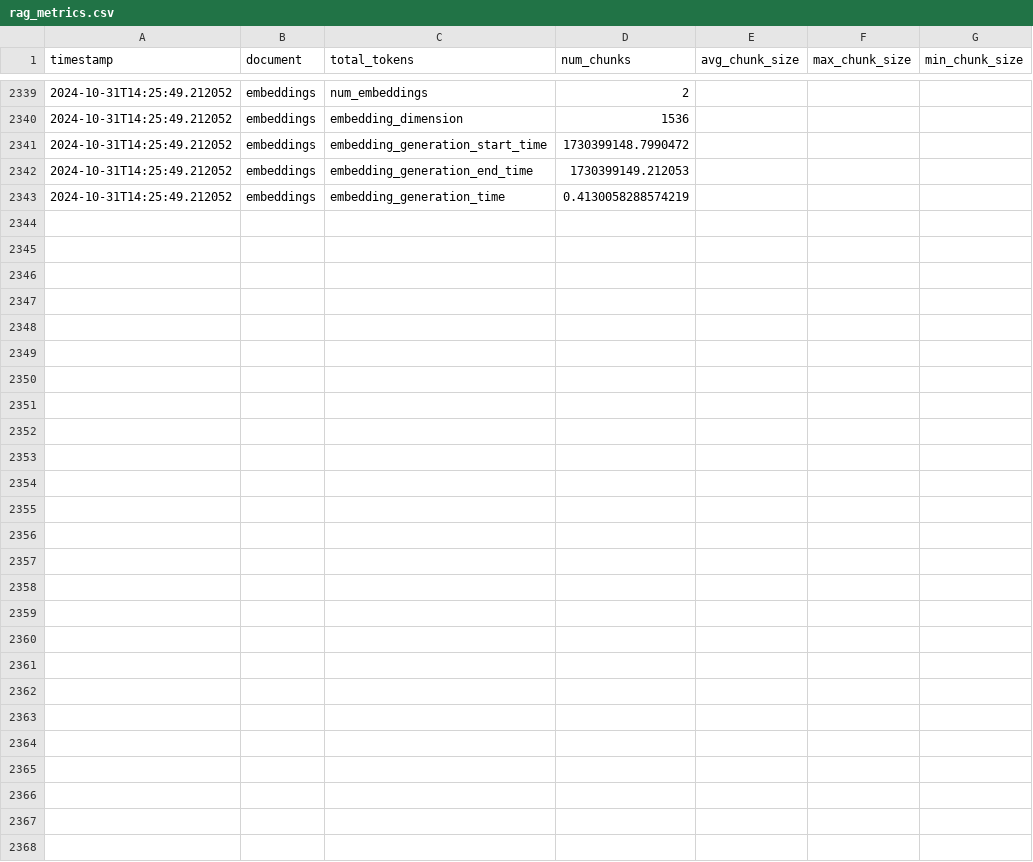
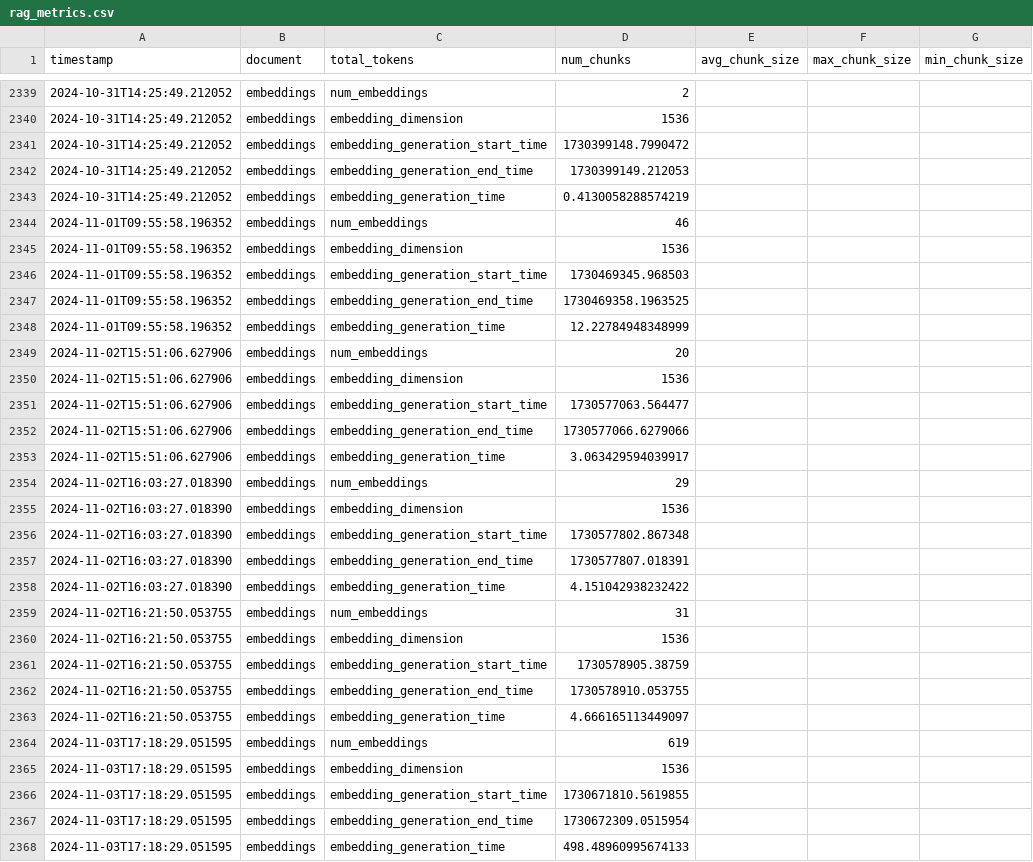
Before and after one commit to dshorter/RAG_pipeline, a CSV file: rag_metrics.csv, drawn as a sheet; only a part is shown, gaps mark what is left out; rows hold the shown columns only; the diff names each change by its address in the sheet, - before the commit and + after, or states it on an @@ line.

```diff
--- a/rag_metrics.csv
+++ b/rag_metrics.csv
+row 2344: 2024-11-01T09:55:58.196352 | embeddings | num_embeddings | 46
+row 2345: 2024-11-01T09:55:58.196352 | embeddings | embedding_dimension | 1536
+row 2346: 2024-11-01T09:55:58.196352 | embeddings | embedding_generation_start_time | 1730469345.968503
+row 2347: 2024-11-01T09:55:58.196352 | embeddings | embedding_generation_end_time | 1730469358.1963525
+row 2348: 2024-11-01T09:55:58.196352 | embeddings | embedding_generation_time | 12.22784948348999
+row 2349: 2024-11-02T15:51:06.627906 | embeddings | num_embeddings | 20
+row 2350: 2024-11-02T15:51:06.627906 | embeddings | embedding_dimension | 1536
+row 2351: 2024-11-02T15:51:06.627906 | embeddings | embedding_generation_start_time | 1730577063.564477
+row 2352: 2024-11-02T15:51:06.627906 | embeddings | embedding_generation_end_time | 1730577066.6279066
+row 2353: 2024-11-02T15:51:06.627906 | embeddings | embedding_generation_time | 3.063429594039917
+row 2354: 2024-11-02T16:03:27.018390 | embeddings | num_embeddings | 29
+row 2355: 2024-11-02T16:03:27.018390 | embeddings | embedding_dimension | 1536
+row 2356: 2024-11-02T16:03:27.018390 | embeddings | embedding_generation_start_time | 1730577802.867348
+row 2357: 2024-11-02T16:03:27.018390 | embeddings | embedding_generation_end_time | 1730577807.018391
+row 2358: 2024-11-02T16:03:27.018390 | embeddings | embedding_generation_time | 4.151042938232422
+row 2359: 2024-11-02T16:21:50.053755 | embeddings | num_embeddings | 31
+row 2360: 2024-11-02T16:21:50.053755 | embeddings | embedding_dimension | 1536
+row 2361: 2024-11-02T16:21:50.053755 | embeddings | embedding_generation_start_time | 1730578905.38759
+row 2362: 2024-11-02T16:21:50.053755 | embeddings | embedding_generation_end_time | 1730578910.053755
+row 2363: 2024-11-02T16:21:50.053755 | embeddings | embedding_generation_time | 4.666165113449097
+row 2364: 2024-11-03T17:18:29.051595 | embeddings | num_embeddings | 619
+row 2365: 2024-11-03T17:18:29.051595 | embeddings | embedding_dimension | 1536
+row 2366: 2024-11-03T17:18:29.051595 | embeddings | embedding_generation_start_time | 1730671810.5619855
+row 2367: 2024-11-03T17:18:29.051595 | embeddings | embedding_generation_end_time | 1730672309.0515954
+row 2368: 2024-11-03T17:18:29.051595 | embeddings | embedding_generation_time | 498.48960995674133
```
Also changed, not shown: 19 other files.
